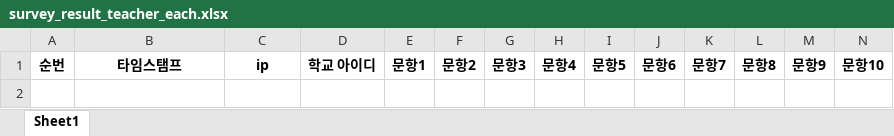
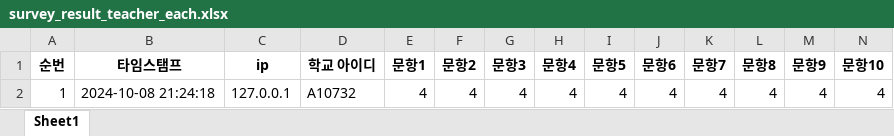
Before and after one commit to Ddaaan/EduWebCode, an Excel workbook: main/surveydata/survey_result_teacher_each.xlsx, sheet Sheet1, drawn as a sheet; only a part is shown; values as stored, in another font and other column widths than the file's, no borders; rows hold the shown columns only; the diff names each change by its address in the sheet, - before the commit and + after, or states it on an @@ line.

```diff
--- a/main/surveydata/survey_result_teacher_each.xlsx (sheet Sheet1)
+++ b/main/surveydata/survey_result_teacher_each.xlsx (sheet Sheet1)
+row 2: 1 | 2024-10-08 21:24:18 | 127.0.0.1 | A10732 | 4 | 4 | 4 | 4 | 4 | 4 | 4 | 4 | 4 | 4
```
Also changed, not shown: main/surveydata/survey_result_parents.xlsx, main/surveydata/survey_result_parents_each.xlsx, 6 other files.
